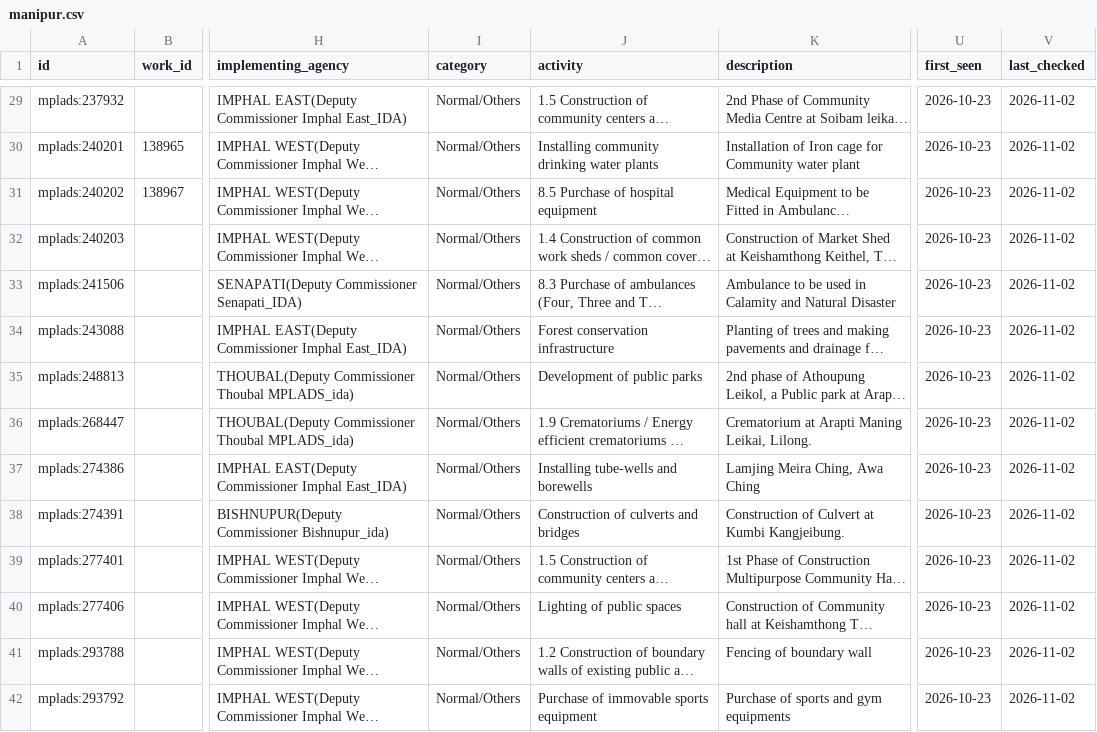
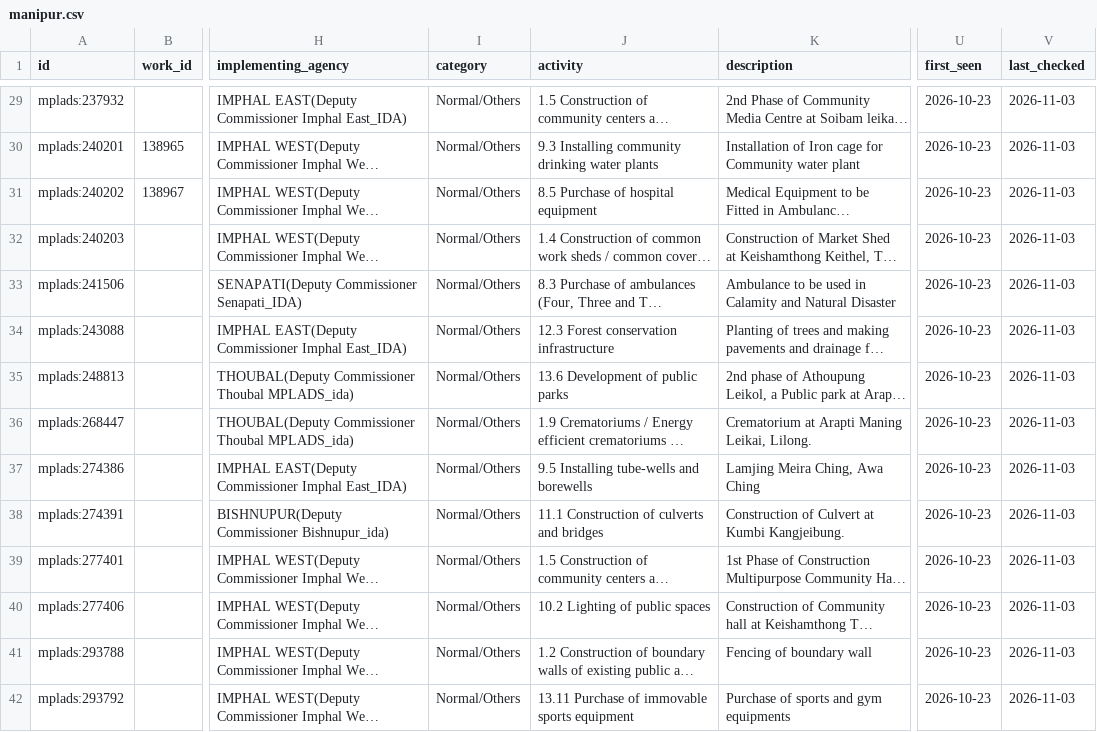
Before and after one commit to is-this-itt/nagarika, a CSV file: data/mplads/manipur.csv, drawn as a sheet; only a part is shown, gaps mark what is left out; long unchanged cells end in …; the diff covers the shown part only; the diff names each change by its address in the sheet, - before the commit and + after, or states it on an @@ line.

```diff
--- a/data/mplads/manipur.csv
+++ b/data/mplads/manipur.csv
-V29:V42 (last_checked): 2026-11-02
+V29:V42 (last_checked): 2026-11-03
-J30 (activity): Installing community drinking water plants
+J30 (activity): 9.3 Installing community drinking water plants
-J34 (activity): Forest conservation infrastructure
+J34 (activity): 12.3 Forest conservation infrastructure
-J35 (activity): Development of public parks
+J35 (activity): 13.6 Development of public parks
-J37 (activity): Installing tube-wells and borewells
+J37 (activity): 9.5 Installing tube-wells and borewells
-J38 (activity): Construction of culverts and bridges
+J38 (activity): 11.1 Construction of culverts and bridges
-J40 (activity): Lighting of public spaces
+J40 (activity): 10.2 Lighting of public spaces
-J42 (activity): Purchase of immovable sports equipment
+J42 (activity): 13.11 Purchase of immovable sports equipment
```
Also changed, not shown: 1 added row and 109 edited cells elsewhere in this file, data/mplads/arunachal-pradesh.csv, data/mplads/assam.csv, 35 other files.
